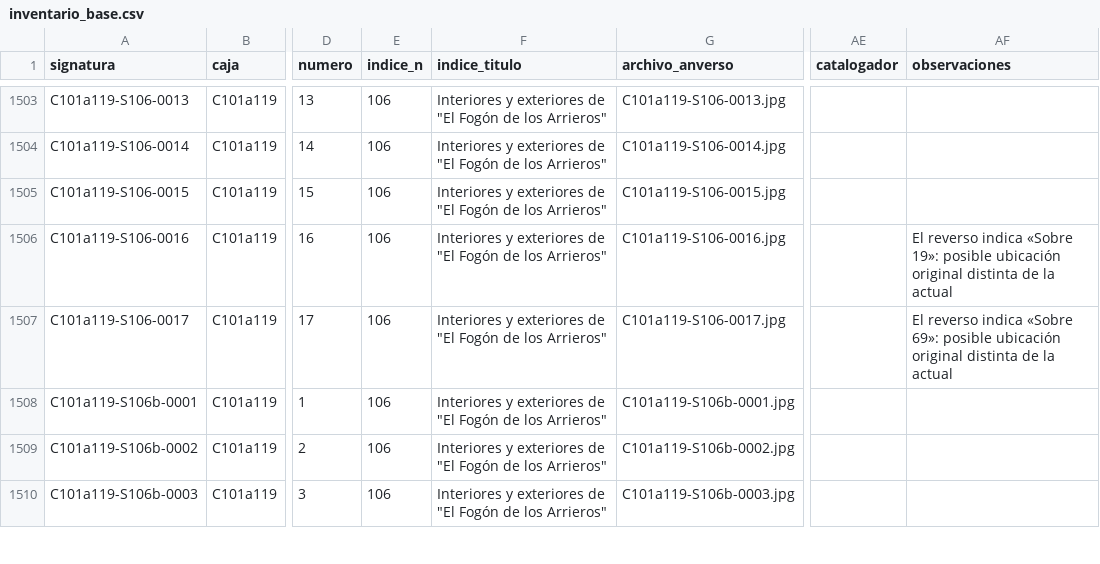
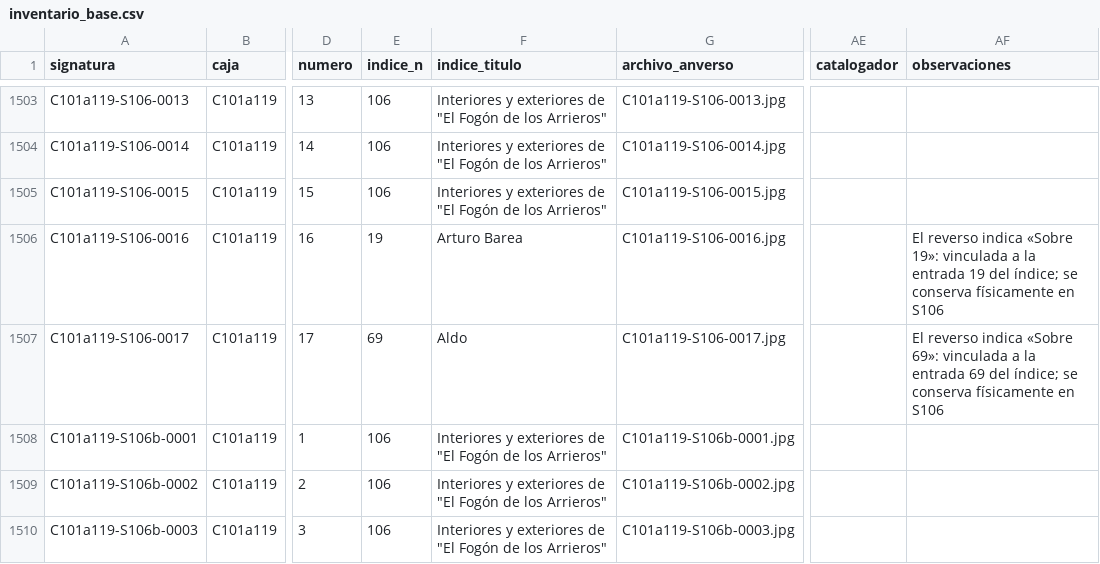
Before and after one commit to emaster-44/efda_archive, a CSV file: data/fuentes/inventario_base.csv, drawn as a sheet; only a part is shown, gaps mark what is left out; the diff names each change by its address in the sheet, - before the commit and + after, or states it on an @@ line.

```diff
--- a/data/fuentes/inventario_base.csv
+++ b/data/fuentes/inventario_base.csv
-E1506 (indice_n): 106
+E1506 (indice_n): 19
-F1506 (indice_titulo): Interiores y exteriores de "El Fogón de los Arrieros"
+F1506 (indice_titulo): Arturo Barea
-AF1506 (observaciones): …«Sobre 19»: posible ubicación original distinta de la actual
+AF1506 (observaciones): …«Sobre 19»: vinculada a la entrada 19 del índice; se conserva físicamente en S106
-E1507 (indice_n): 106
+E1507 (indice_n): 69
-F1507 (indice_titulo): Interiores y exteriores de "El Fogón de los Arrieros"
+F1507 (indice_titulo): Aldo
-AF1507 (observaciones): …«Sobre 69»: posible ubicación original distinta de la actual
+AF1507 (observaciones): …«Sobre 69»: vinculada a la entrada 69 del índice; se conserva físicamente en S106
```
Also changed, not shown: 6 other files.
